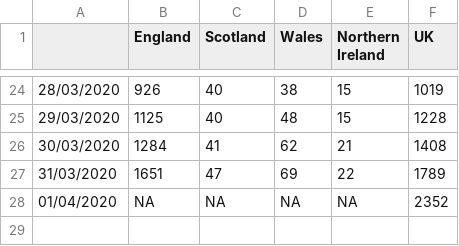
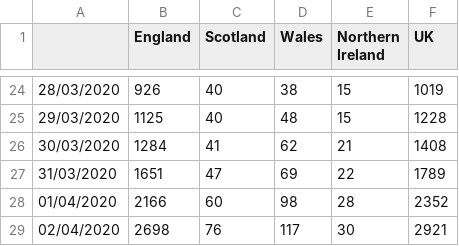
Before and after one commit to emmadoughty/Daily_COVID-19, a CSV file: Data/COVID19_deaths.csv, drawn as a sheet; only a part is shown, gaps mark what is left out.

```diff
--- a/Data/COVID19_deaths.csv
+++ b/Data/COVID19_deaths.csv
@@ -27,2 +27,3 @@
 31/03/2020,1651,47,69,22,1789
-01/04/2020,NA,NA,NA,NA,2352
+01/04/2020,2166,    60,    98,    28,2352
+02/04/2020,2698,    76,   117,    30,2921
```
Also changed, not shown: Data/deaths_by_area.csv.
